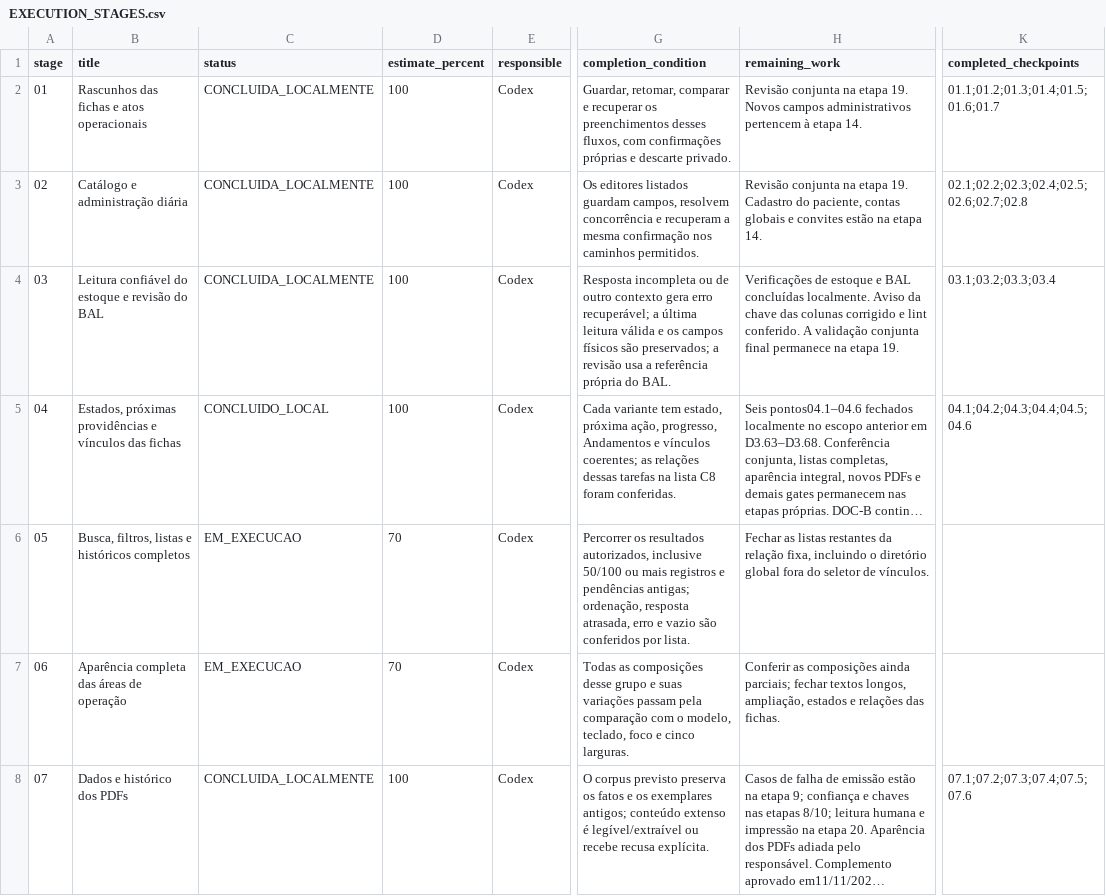
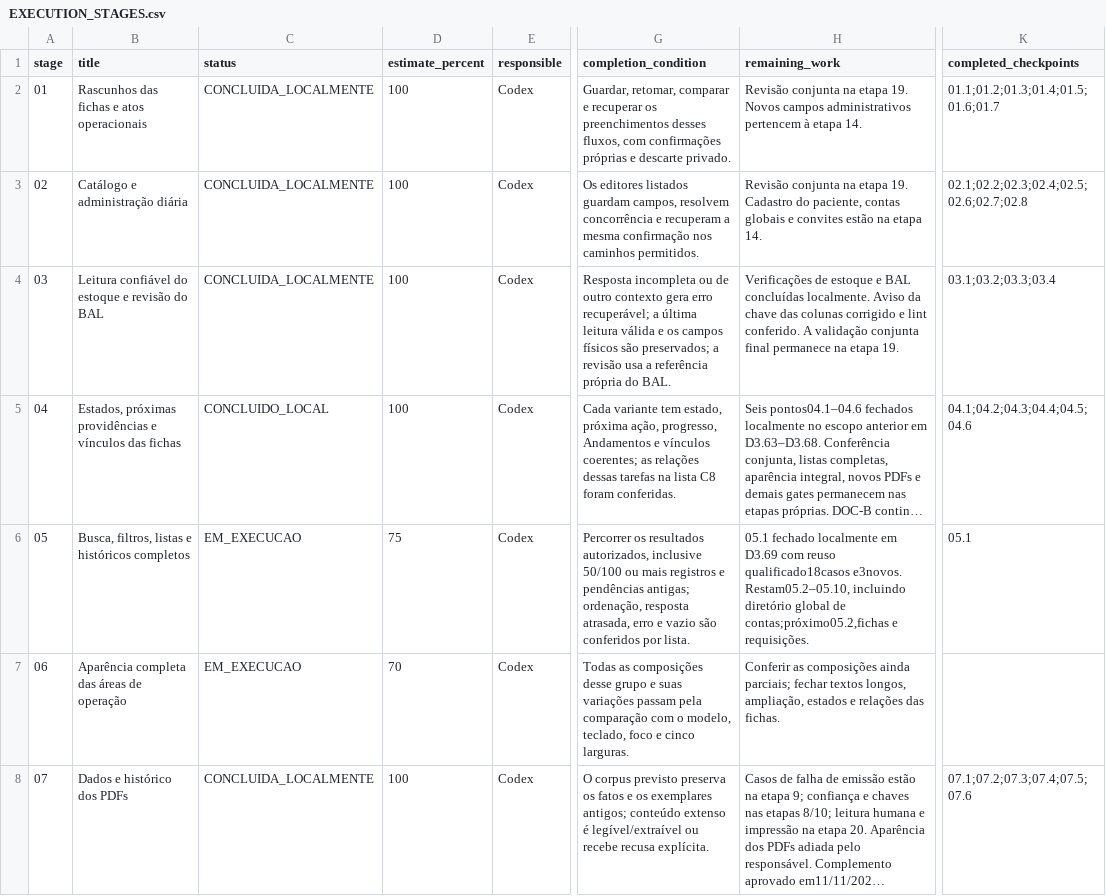
Before and after one commit to RMZZFAJ/home-care-assistant, a CSV file: docs/audits/D/D-B/EXECUTION_STAGES.csv, drawn as a sheet; only a part is shown, gaps mark what is left out; long unchanged cells end in …; the diff names each change by its address in the sheet, - before the commit and + after, or states it on an @@ line.

```diff
--- a/docs/audits/D/D-B/EXECUTION_STAGES.csv
+++ b/docs/audits/D/D-B/EXECUTION_STAGES.csv
-D6 (estimate_percent): 70
+D6 (estimate_percent): 75
-H6 (remaining_work): Fechar as listas restantes da relação fixa, incluindo o diretório global fora do seletor de vínculos.
+H6 (remaining_work): 05.1 fechado localmente em D3.69 com reuso qualificado18casos e3novos. Restam05.2–05.10, incluindo diretório global de contas;próximo05.2,fichas e requisições.
-K6 (completed_checkpoints): (empty)
+K6 (completed_checkpoints): 05.1
```
Also changed, not shown: docs/audits/D/D-B/ACCEPTANCE_EXECUTION.csv, docs/audits/D/D-B/UI_MODEL_ACCEPTANCE.csv, 6 other files.
